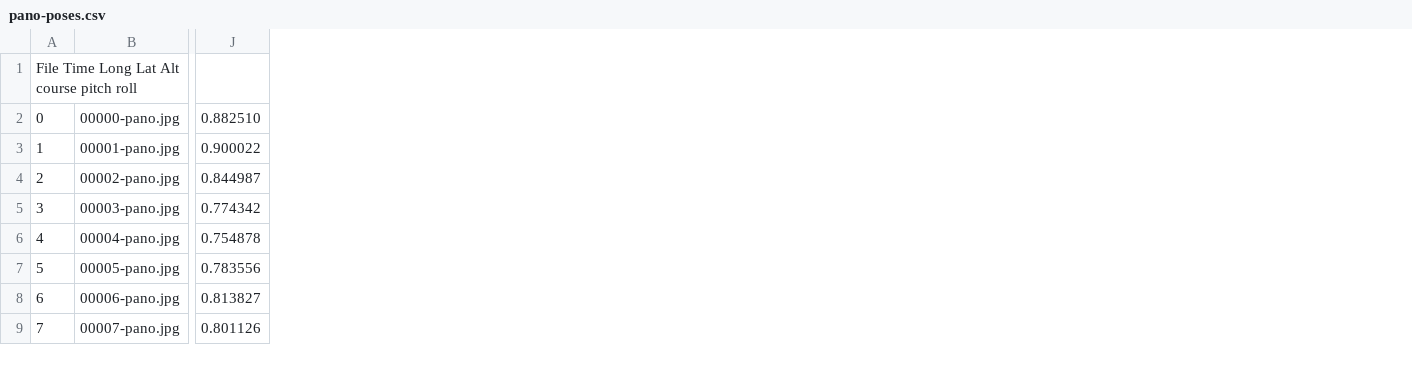
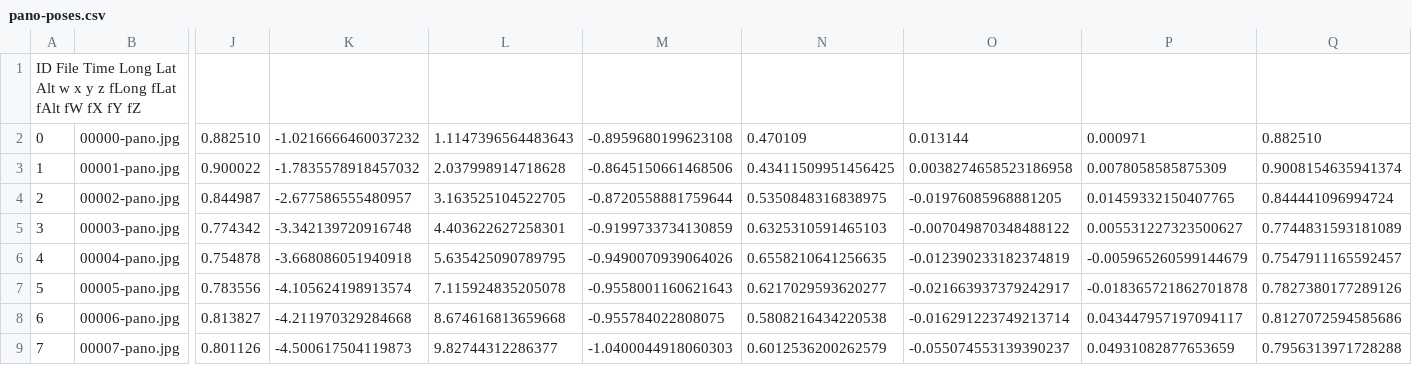
Before and after one commit to teamhybird/potree, a CSV file: panorama/pano-poses.csv, drawn as a sheet; only a part is shown, gaps mark what is left out; the diff names each change by its address in the sheet, - before the commit and + after, or states it on an @@ line.

```diff
--- a/panorama/pano-poses.csv
+++ b/panorama/pano-poses.csv
+column K, rows 2-9: -1.0216666460037232 | -1.7835578918457032 | -2.677586555480957 | -3.342139720916748 | -3.668086051940918 | -4.105624198913574 | -4.211970329284668 | -4.500617504119873
+column L, rows 2-9: 1.1147396564483643 | 2.037998914718628 | 3.163525104522705 | 4.403622627258301 | 5.635425090789795 | 7.115924835205078 | 8.674616813659668 | 9.82744312286377
+column M, rows 2-9: -0.8959680199623108 | -0.8645150661468506 | -0.8720558881759644 | -0.9199733734130859 | -0.9490070939064026 | -0.9558001160621643 | -0.955784022808075 | -1.0400044918060303
+column N, rows 2-9: 0.470109 | 0.43411509951456425 | 0.5350848316838975 | 0.6325310591465103 | 0.6558210641256635 | 0.6217029593620277 | 0.5808216434220538 | 0.6012536200262579
+column O, rows 2-9: 0.013144 | 0.0038274658523186958 | -0.01976085968881205 | -0.007049870348488122 | -0.012390233182374819 | -0.021663937379242917 | -0.016291223749213714 | -0.055074553139390237
+column P, rows 2-9: 0.000971 | 0.0078058585875309 | 0.01459332150407765 | 0.005531227323500627 | -0.005965260599144679 | -0.018365721862701878 | 0.043447957197094117 | 0.04931082877653659
+column Q, rows 2-9: 0.882510 | 0.9008154635941374 | 0.844441096994724 | 0.7744831593181089 | 0.7547911165592457 | 0.7827380177289126 | 0.8127072594585686 | 0.7956313971728288
-A1: File Time Long Lat Alt course pitch roll
+A1: ID File Time Long Lat Alt w x y z fLong fLat fAlt fW fX fY fZ
```
Also changed, not shown: 3 other files.
